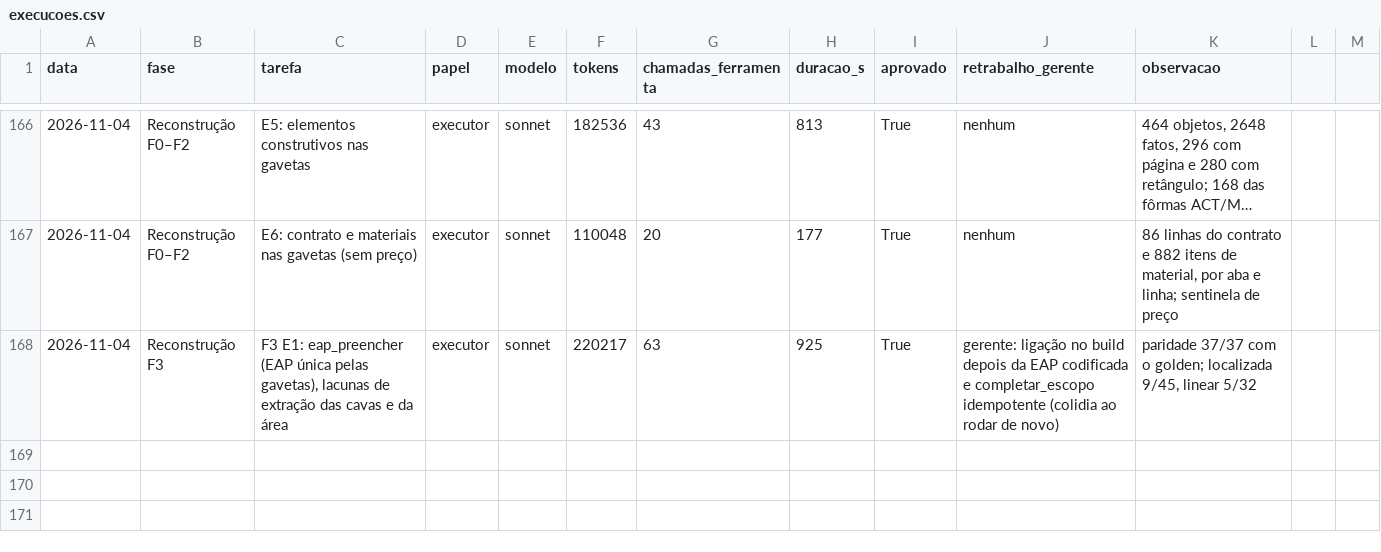
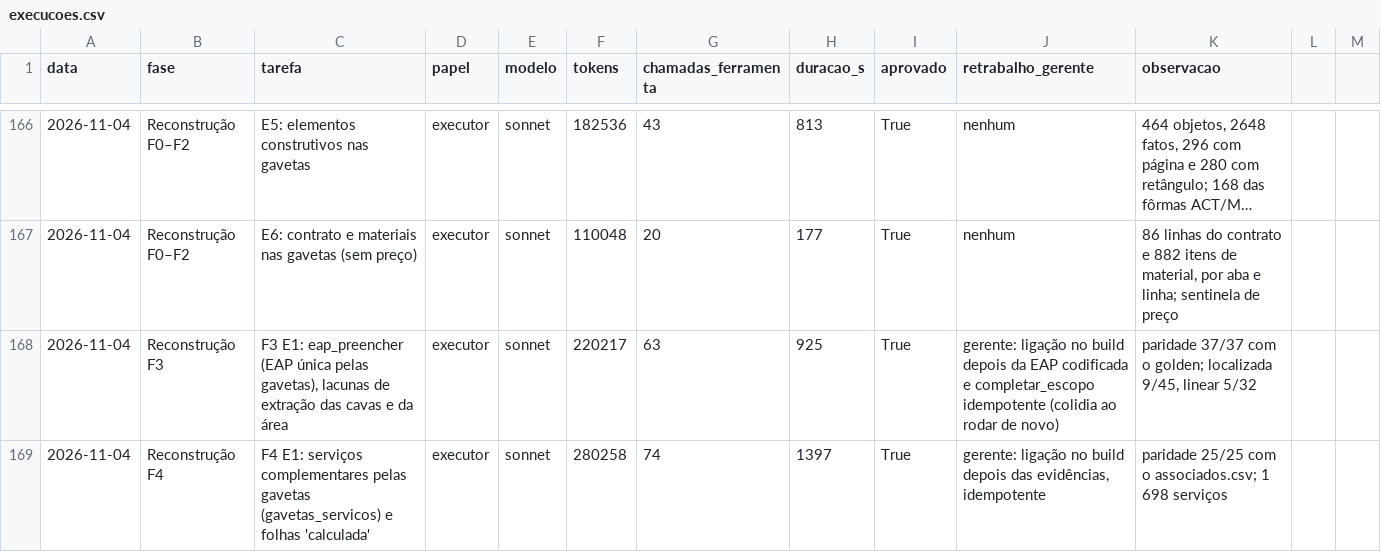
Before and after one commit to CAIOZANETTI/projetos_em_camadas, a CSV file: results/agentes/execucoes.csv, drawn as a sheet; only a part is shown, gaps mark what is left out; long unchanged cells end in ….

```diff
--- a/results/agentes/execucoes.csv
+++ b/results/agentes/execucoes.csv
@@ -168 +168,2 @@ data,fase,tarefa,papel,modelo,tokens,chamadas_ferramenta,duracao_s,aprovado,retr
 2026-11-04,Reconstrução F3,"F3 E1: eap_preencher (EAP única pelas gavetas), lacunas de extração das cavas e da área",executor,sonnet,220217,63,925,True,gerente: ligação no build depois da EAP codificada e completar_escopo idempotente (colidia ao rodar de novo),"paridade 37/37 com o golden; localizada 9/45, linear 5/32"
+2026-11-04,Reconstrução F4,F4 E1: serviços complementares pelas gavetas (gavetas_servicos) e folhas 'calculada',executor,sonnet,280258,74,1397,True,"gerente: ligação no build depois das evidências, idempotente",paridade 25/25 com o associados.csv; 1 698 serviços
```
Also changed, not shown: 5 other files.
